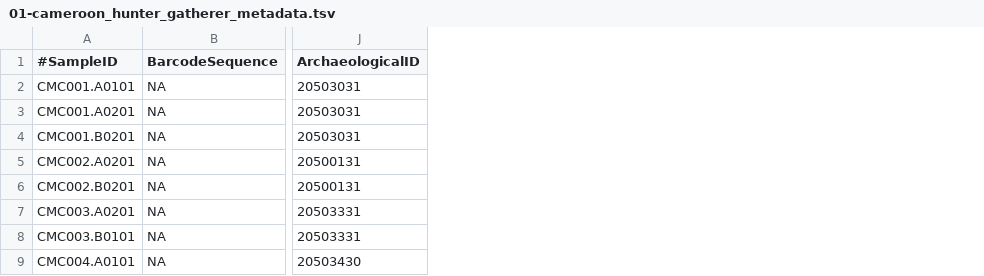
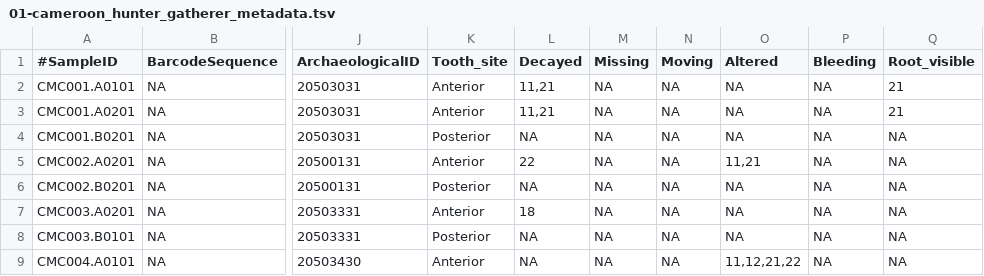
Before and after one commit to ivelsko/Cameroon_plaque, a TSV file: 00-documentation.backup/01-cameroon_hunter_gatherer_metadata.tsv, drawn as a sheet; only a part is shown, gaps mark what is left out; the diff names each change by its address in the sheet, - before the commit and + after, or states it on an @@ line.

Commit message:
updated metadata with dental info

```diff
--- a/00-documentation.backup/01-cameroon_hunter_gatherer_metadata.tsv
+++ b/00-documentation.backup/01-cameroon_hunter_gatherer_metadata.tsv
+column K (Tooth_site), rows 2-9: Anterior | Anterior | Posterior | Anterior | Posterior | Anterior | Posterior | Anterior
+column L (Decayed), rows 2-9: 11,21 | 11,21 | NA | 22 | NA | 18 | NA | NA
+column M (Missing), rows 2-9: all NA
+column N (Moving), rows 2-9: all NA
+column O (Altered), rows 2-9: NA | NA | NA | 11,21 | NA | NA | NA | 11,12,21,22
+column P (Bleeding), rows 2-9: all NA
+column Q (Root_visible), rows 2-9: 21 | 21 | NA | NA | NA | NA | NA | NA
```
Also changed, not shown: 2 other files.
